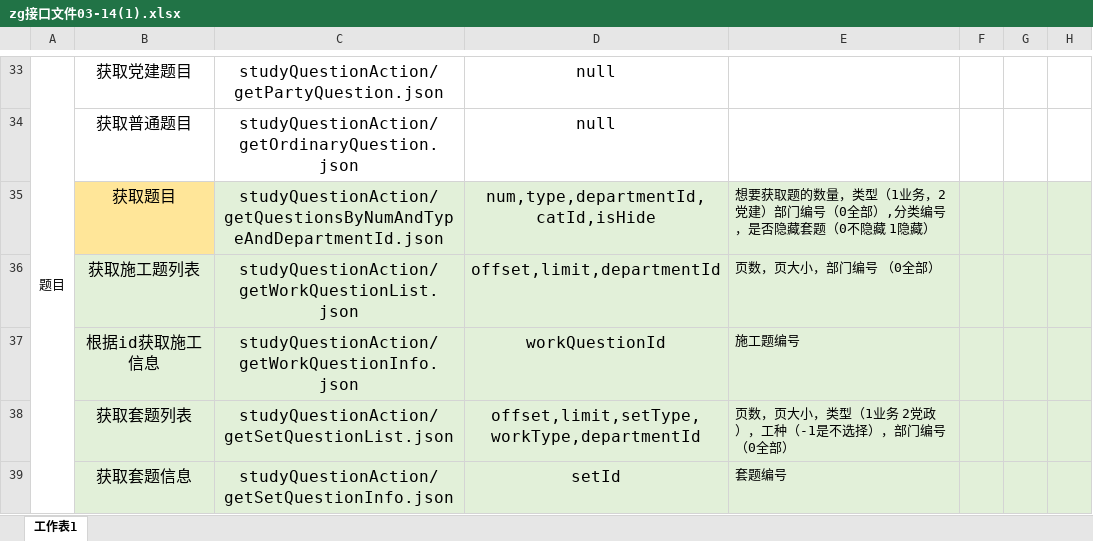
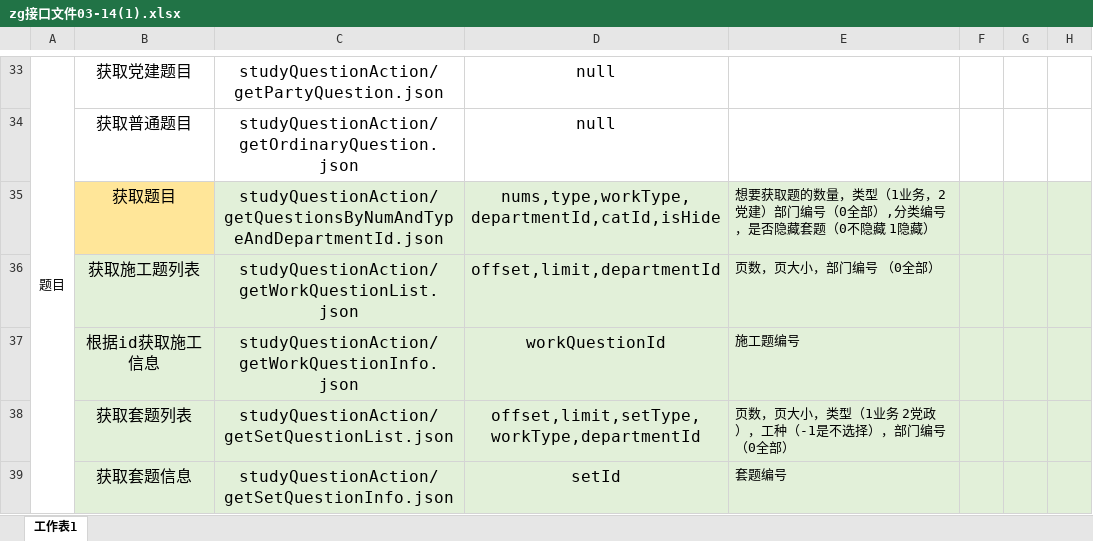
Before and after one commit to zzg19901210/hstl, an Excel workbook: api/zg接口文件03-14(1).xlsx, sheet 工作表1, drawn as a sheet; only a part is shown, gaps mark what is left out; values as stored, in another font and other column widths than the file's, no borders; charts and pictures not drawn; the diff names each change by its address in the sheet, - before the commit and + after, or states it on an @@ line.

```diff
--- a/api/zg接口文件03-14(1).xlsx (sheet 工作表1)
+++ b/api/zg接口文件03-14(1).xlsx (sheet 工作表1)
-D35: num,type,departmentId,catId,isHide
+D35: nums,type,workType,departmentId,catId,isHide
```
Also changed, not shown: api/接口信息.xlsx, 6 other files.
